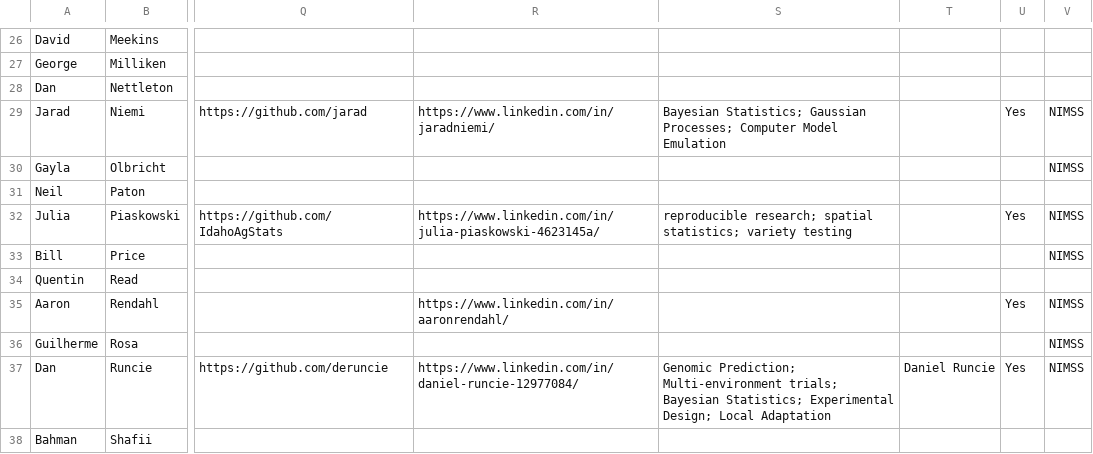
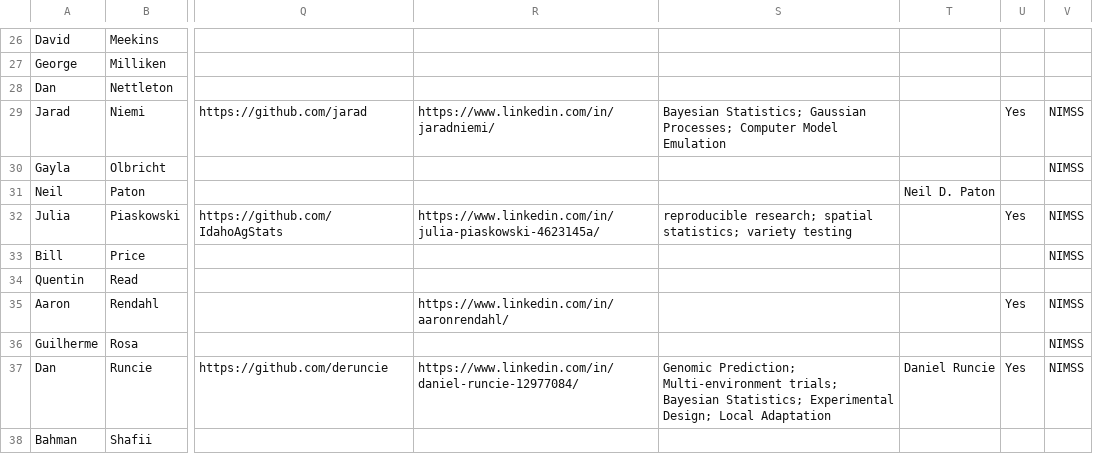
Before and after one commit to NCCC170/nccc170-website, a CSV file: R/people.csv, drawn as a sheet; only a part is shown, gaps mark what is left out; the diff covers the shown part only; the diff names each change by its address in the sheet, - before the commit and + after, or states it on an @@ line.

```diff
--- a/R/people.csv
+++ b/R/people.csv
-T31: (empty)
+T31: Neil D. Paton
```
Also changed, not shown: 9 edited cells elsewhere in this file.
